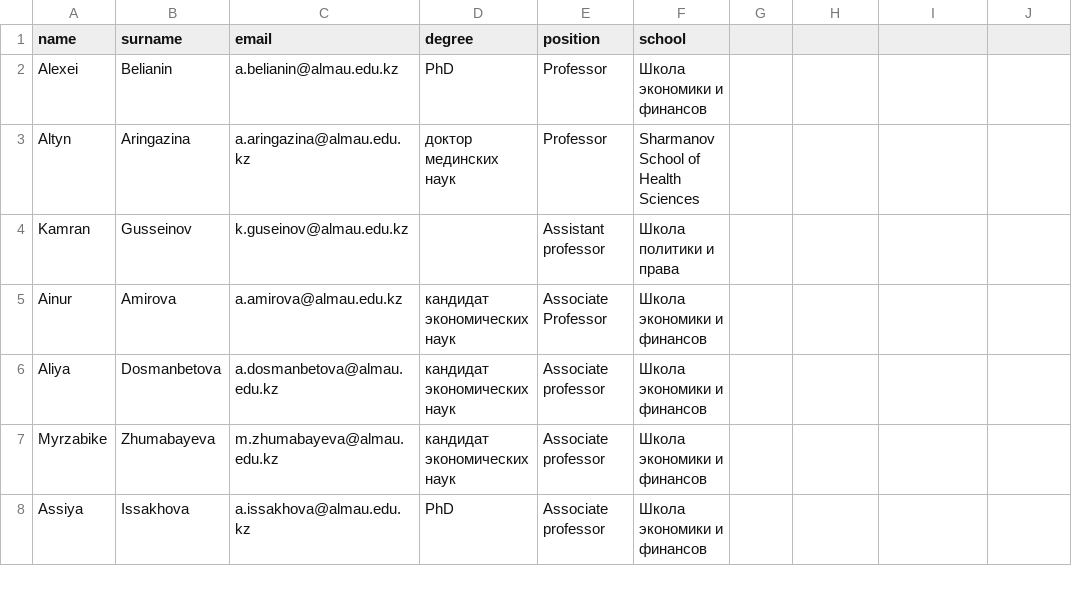
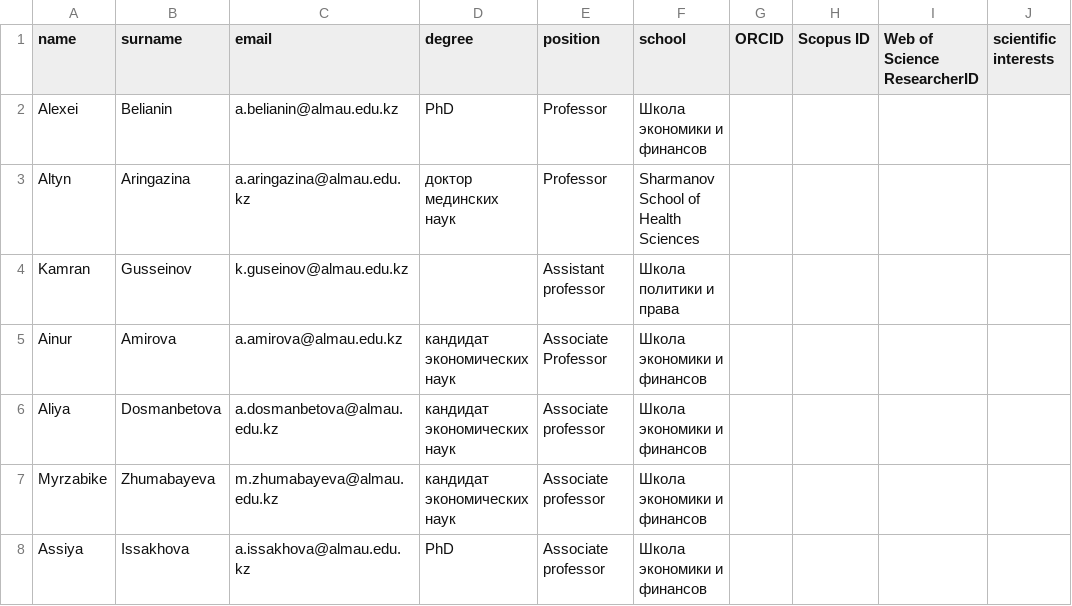
Before and after one commit to doppelgangger11/Startup_science, a CSV file: tables/management/commands/users.csv, drawn as a sheet; only a part is shown; the diff names each change by its address in the sheet, - before the commit and + after, or states it on an @@ line.

```diff
--- a/tables/management/commands/users.csv
+++ b/tables/management/commands/users.csv
-G1: (empty)
+G1: ORCID
-H1: (empty)
+H1: Scopus ID
-I1: (empty)
+I1: Web of Science ResearcherID
-J1: (empty)
+J1: scientific interests
```
Also changed, not shown: 6 other files.
